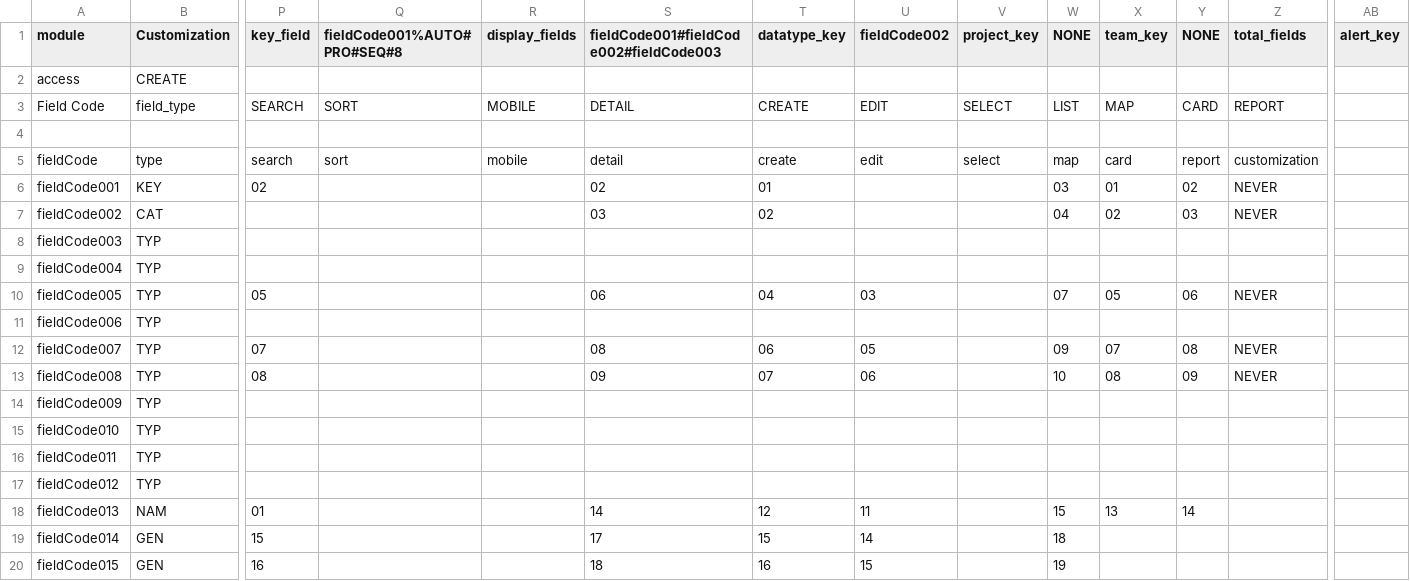
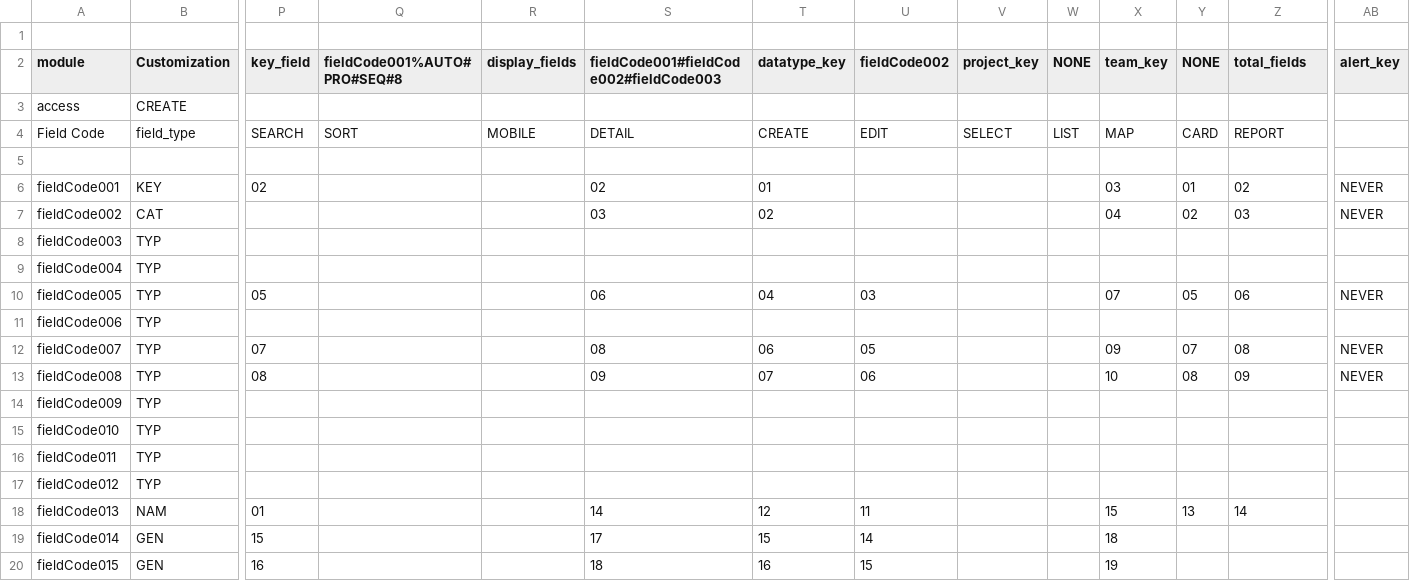
Before and after one commit to xlncbasit/verceldeploy, a CSV file: data/users/ACT_00000141/FM_MATERIAL_OBJECT_PRODUCTLITE_MANAGER/config.csv, drawn as a sheet; only a part is shown, gaps mark what is left out; removed rows and columns are numbered as before the commit, all else as after; rows hold the shown columns only; the diff covers the shown part only; the diff names each change by its address in the sheet, - before the commit and + after, or states it on an @@ line.

```diff
--- a/data/users/ACT_00000141/FM_MATERIAL_OBJECT_PRODUCTLITE_MANAGER/config.csv
+++ b/data/users/ACT_00000141/FM_MATERIAL_OBJECT_PRODUCTLITE_MANAGER/config.csv
+row 1: (empty)
-row 5: fieldCode | type | search | sort | mobile | detail | create | edit | select | map | card | report | customization
-W6 (NONE): 03
+W6 (NONE): (empty)
-X6 (team_key): 01
+X6 (team_key): 03
-Y6 (NONE): 02
+Y6 (NONE): 01
-Z6 (total_fields): NEVER
+Z6 (total_fields): 02
-AB6:AB7 (alert_key): (empty)
+AB6:AB7 (alert_key): NEVER
-W7 (NONE): 04
+W7 (NONE): (empty)
-X7 (team_key): 02
+X7 (team_key): 04
-Y7 (NONE): 03
+Y7 (NONE): 02
-Z7 (total_fields): NEVER
+Z7 (total_fields): 03
-W10 (NONE): 07
+W10 (NONE): (empty)
-X10 (team_key): 05
+X10 (team_key): 07
-Y10 (NONE): 06
+Y10 (NONE): 05
-Z10 (total_fields): NEVER
+Z10 (total_fields): 06
-AB10 (alert_key): (empty)
+AB10 (alert_key): NEVER
-W12 (NONE): 09
+W12 (NONE): (empty)
-X12 (team_key): 07
+X12 (team_key): 09
-Y12 (NONE): 08
+Y12 (NONE): 07
-Z12 (total_fields): NEVER
+Z12 (total_fields): 08
-AB12:AB13 (alert_key): (empty)
+AB12:AB13 (alert_key): NEVER
-W13 (NONE): 10
+W13 (NONE): (empty)
-X13 (team_key): 08
+X13 (team_key): 10
-Y13 (NONE): 09
+Y13 (NONE): 08
-Z13 (total_fields): NEVER
+Z13 (total_fields): 09
-W18 (NONE): 15
+W18 (NONE): (empty)
-X18 (team_key): 13
+X18 (team_key): 15
-Y18 (NONE): 14
+Y18 (NONE): 13
-Z18 (total_fields): (empty)
+Z18 (total_fields): 14
-W19 (NONE): 18
+W19 (NONE): (empty)
-X19 (team_key): (empty)
+X19 (team_key): 18
-W20 (NONE): 19
+W20 (NONE): (empty)
-X20 (team_key): (empty)
+X20 (team_key): 19
```
Also changed, not shown: 90 edited cells elsewhere in this file, data/users/ACT_00000141/FM_MATERIAL_OBJECT_INVENTORYLITE_ALL/codesetvalues.csv, data/users/ACT_00000141/FM_MATERIAL_OBJECT_INVENTORYLITE_ALL/config.csv, 4 other files.
